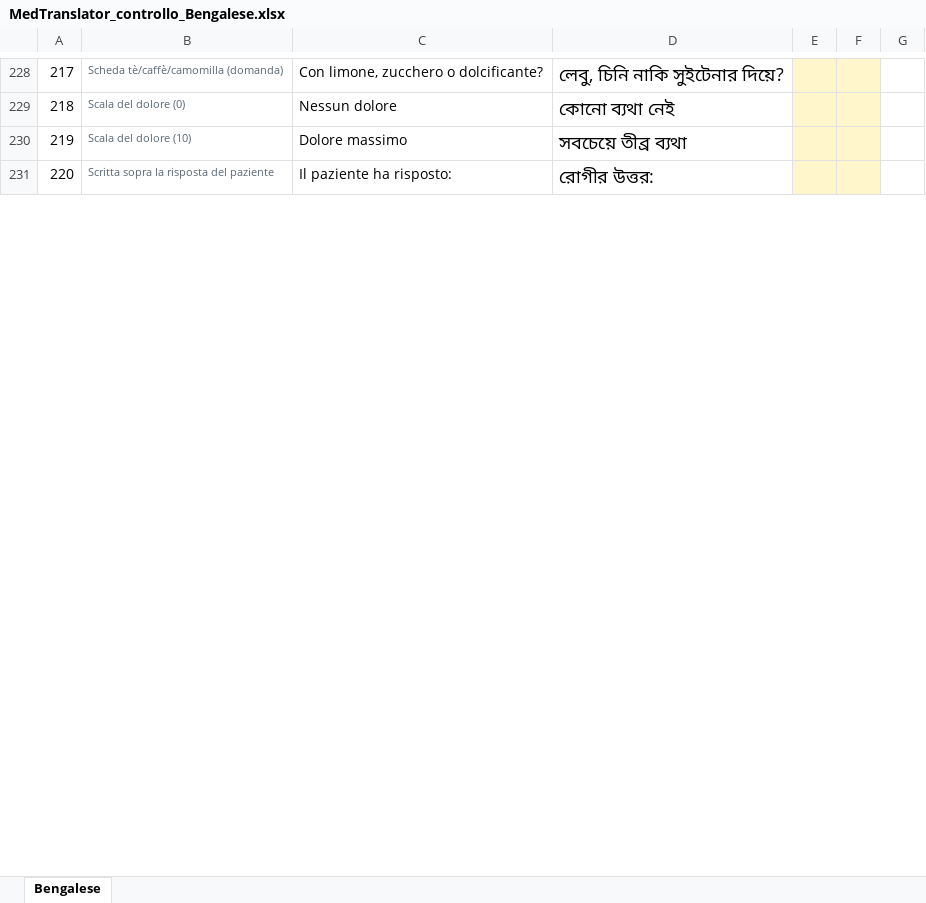
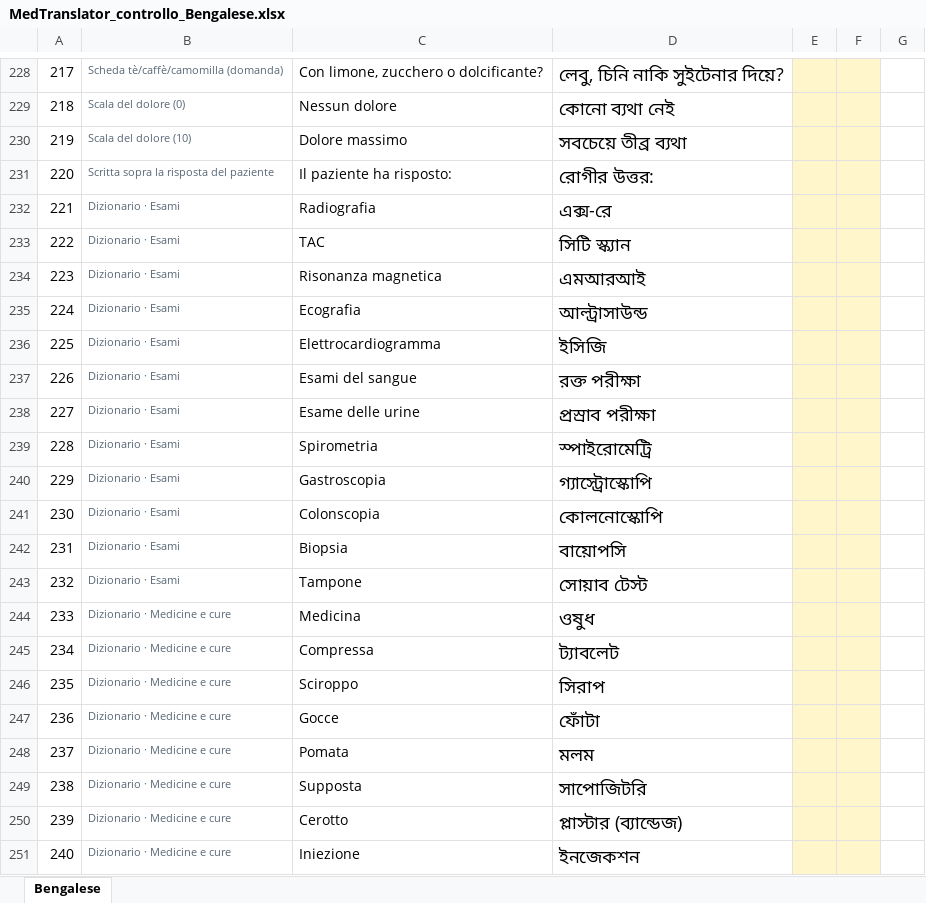
Before and after one commit to Massimiliano1965/MedTranslator, an Excel workbook: controllo-traduzioni/MedTranslator_controllo_Bengalese.xlsx, sheet Bengalese, drawn as a sheet; only a part is shown, gaps mark what is left out; values as stored, in another font and other column widths than the file's, no borders; the diff covers the shown part only; the diff names each change by its address in the sheet, - before the commit and + after, or states it on an @@ line.

```diff
--- a/controllo-traduzioni/MedTranslator_controllo_Bengalese.xlsx (sheet Bengalese)
+++ b/controllo-traduzioni/MedTranslator_controllo_Bengalese.xlsx (sheet Bengalese)
+row 232: 221 | Dizionario · Esami | Radiografia | এক্স-রে
+row 233: 222 | Dizionario · Esami | TAC | সিটি স্ক্যান
+row 234: 223 | Dizionario · Esami | Risonanza magnetica | এমআরআই
+row 235: 224 | Dizionario · Esami | Ecografia | আল্ট্রাসাউন্ড
+row 236: 225 | Dizionario · Esami | Elettrocardiogramma | ইসিজি
+row 237: 226 | Dizionario · Esami | Esami del sangue | রক্ত পরীক্ষা
+row 238: 227 | Dizionario · Esami | Esame delle urine | প্রস্রাব পরীক্ষা
+row 239: 228 | Dizionario · Esami | Spirometria | স্পাইরোমেট্রি
+row 240: 229 | Dizionario · Esami | Gastroscopia | গ্যাস্ট্রোস্কোপি
+row 241: 230 | Dizionario · Esami | Colonscopia | কোলনোস্কোপি
+row 242: 231 | Dizionario · Esami | Biopsia | বায়োপসি
+row 243: 232 | Dizionario · Esami | Tampone | সোয়াব টেস্ট
+row 244: 233 | Dizionario · Medicine e cure | Medicina | ওষুধ
+row 245: 234 | Dizionario · Medicine e cure | Compressa | ট্যাবলেট
+row 246: 235 | Dizionario · Medicine e cure | Sciroppo | সিরাপ
+row 247: 236 | Dizionario · Medicine e cure | Gocce | ফোঁটা
+row 248: 237 | Dizionario · Medicine e cure | Pomata | মলম
+row 249: 238 | Dizionario · Medicine e cure | Supposta | সাপোজিটরি
+row 250: 239 | Dizionario · Medicine e cure | Cerotto | প্লাস্টার (ব্যান্ডেজ)
+row 251: 240 | Dizionario · Medicine e cure | Iniezione | ইনজেকশন
```
Also changed, not shown: 95 added rows, 3 edited cells and row numbers in column A elsewhere in this sheet, controllo-traduzioni/MedTranslator_controllo_Arabo.xlsx, controllo-traduzioni/MedTranslator_controllo_Punjabi.xlsx, 11 other files.
